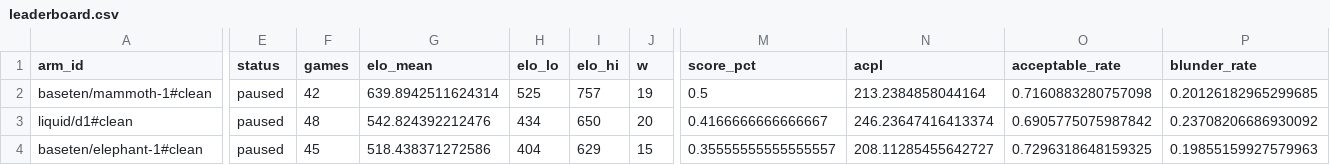
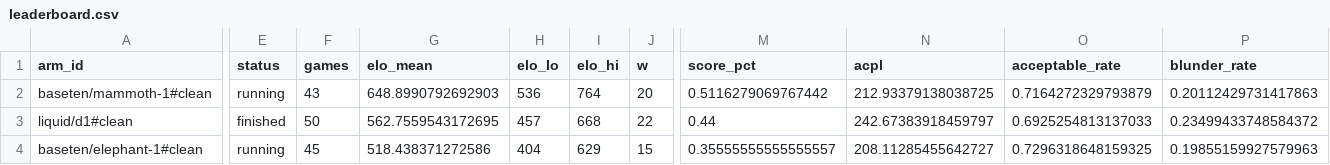
Before and after one commit to AutumnsGrove/ChessDecide, a CSV file: docs/build/reports/bench-spread-v1-20261030-2233/leaderboard.csv, drawn as a sheet; only a part is shown, gaps mark what is left out; the diff covers the shown part only; the diff names each change by its address in the sheet, - before the commit and + after, or states it on an @@ line.

Commit message:
Record bench cell 5 liquid/d1#clean

```diff
--- a/docs/build/reports/bench-spread-v1-20261030-2233/leaderboard.csv
+++ b/docs/build/reports/bench-spread-v1-20261030-2233/leaderboard.csv
-E2 (status): paused
+E2 (status): running
-F2 (games): 42
+F2 (games): 43
-G2 (elo_mean): 639.8942511624314
+G2 (elo_mean): 648.8990792692903
-H2 (elo_lo): 525
+H2 (elo_lo): 536
-I2 (elo_hi): 757
+I2 (elo_hi): 764
-J2 (w): 19
+J2 (w): 20
-M2 (score_pct): 0.5
+M2 (score_pct): 0.5116279069767442
-N2 (acpl): 213.2384858044164
+N2 (acpl): 212.93379138038725
-O2 (acceptable_rate): 0.7160883280757098
+O2 (acceptable_rate): 0.7164272329793879
-P2 (blunder_rate): 0.20126182965299685
+P2 (blunder_rate): 0.20112429731417863
-E3 (status): paused
+E3 (status): finished
-F3 (games): 48
+F3 (games): 50
-G3 (elo_mean): 542.824392212476
+G3 (elo_mean): 562.7559543172695
-H3 (elo_lo): 434
+H3 (elo_lo): 457
-I3 (elo_hi): 650
+I3 (elo_hi): 668
-J3 (w): 20
+J3 (w): 22
-M3 (score_pct): 0.4166666666666667
+M3 (score_pct): 0.44
-N3 (acpl): 246.23647416413374
+N3 (acpl): 242.67383918459797
-O3 (acceptable_rate): 0.6905775075987842
+O3 (acceptable_rate): 0.6925254813137033
-P3 (blunder_rate): 0.23708206686930092
+P3 (blunder_rate): 0.23499433748584372
-E4 (status): paused
+E4 (status): running
```
Also changed, not shown: 2 edited cells elsewhere in this file, 11 other files.
